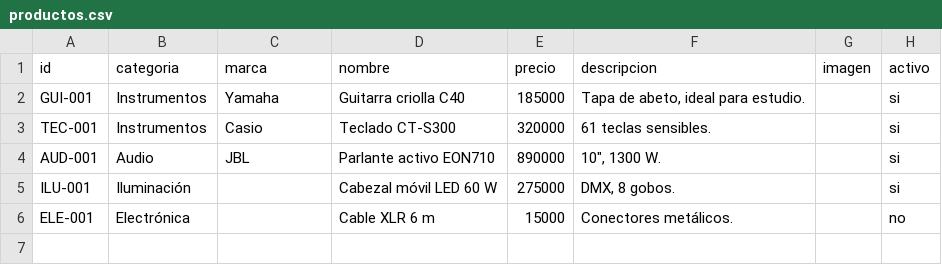
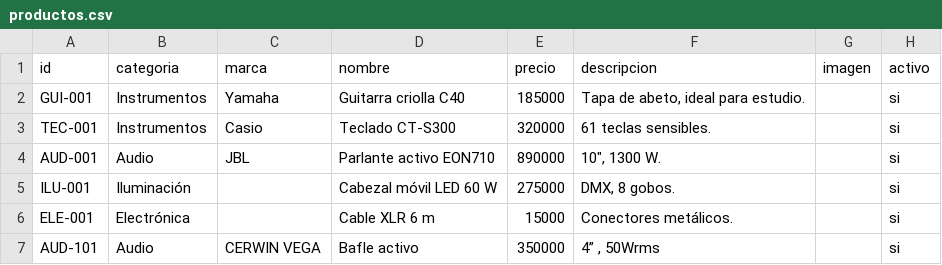
Before and after one commit to personaldualtime-bit/Catalogo, a CSV file: editar/productos.csv, drawn as a sheet.

```diff
--- a/editar/productos.csv
+++ b/editar/productos.csv
@@ -5,2 +5,3 @@ AUD-001;Audio;JBL;Parlante activo EON710;890000;"10"", 1300 W.";;si
 ILU-001;Iluminación;;Cabezal móvil LED 60 W;275000;DMX, 8 gobos.;;si
-ELE-001;Electrónica;;Cable XLR 6 m;15000;Conectores metálicos.;;no
+ELE-001;Electrónica;;Cable XLR 6 m;15000;Conectores metálicos.;;si
+AUD-101;Audio;CERWIN VEGA;Bafle activo ;350000;4” , 50Wrms;;si
```
Also changed, not shown: 1 other file.
